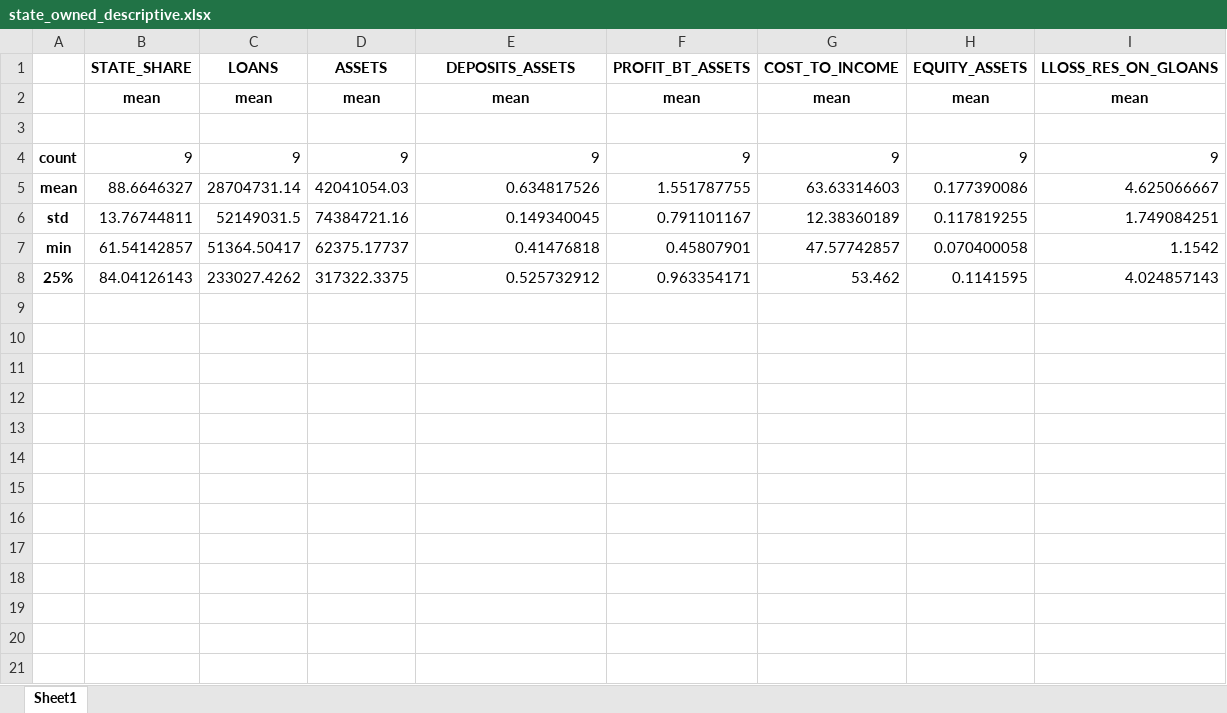
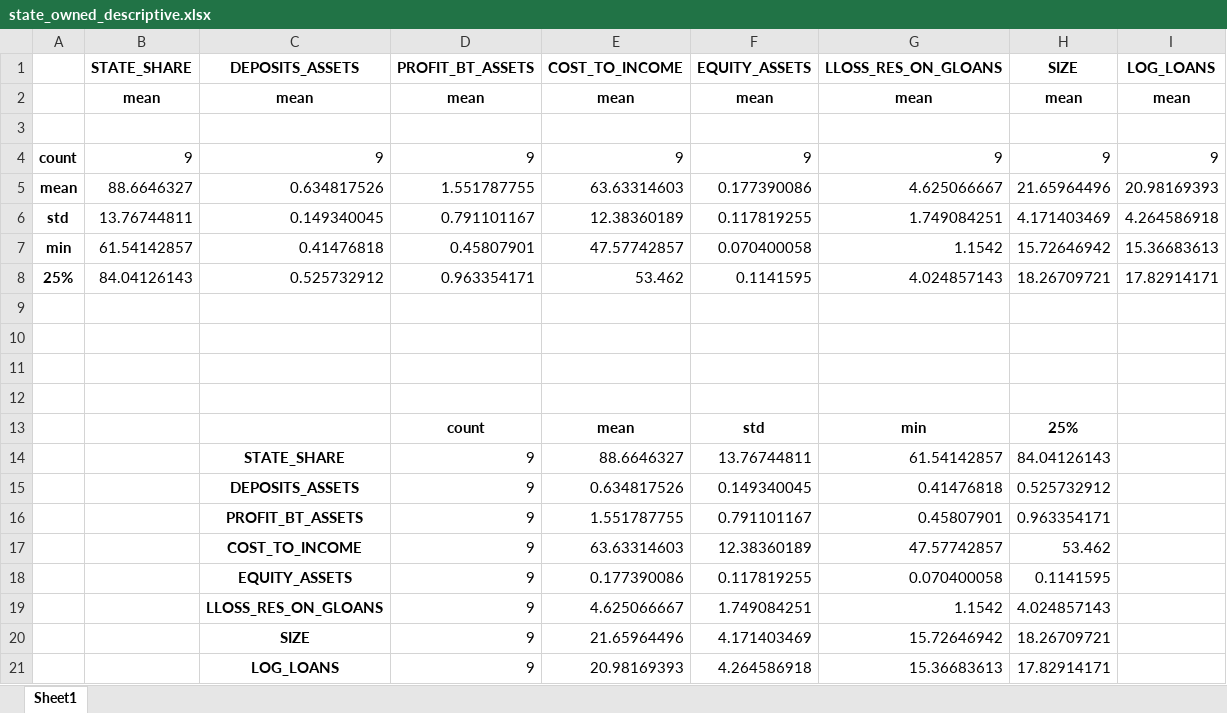
Before and after one commit to attkauppi/financial_analysis_notebooks, an Excel workbook: state_owned_descriptive.xlsx, sheet Sheet1, drawn as a sheet; values as stored, in another font and other column widths than the file's, no borders; removed rows and columns are numbered as before the commit, all else as after; the diff names each change by its address in the sheet, - before the commit and + after, or states it on an @@ line.

```diff
--- a/state_owned_descriptive.xlsx (sheet Sheet1)
+++ b/state_owned_descriptive.xlsx (sheet Sheet1)
-column C (LOANS), rows 2-8: mean |  | 9 | 28704731.14 | 52149031.5 | 51364.50417 | 233027.4262
-column D (ASSETS), rows 2-8: mean |  | 9 | 42041054.03 | 74384721.16 | 62375.17737 | 317322.3375
+column H (SIZE), rows 2-8: mean |  | 9 | 21.65964496 | 4.171403469 | 15.72646942 | 18.26709721
+column I (LOG_LOANS), rows 2-8: mean |  | 9 | 20.98169393 | 4.264586918 | 15.36683613 | 17.82914171
+row 9: (empty)
+row 10: (empty)
+row 11: (empty)
+row 12: (empty)
+row 13:  |  |  | count | mean | std | min | 25%
+row 14:  |  | STATE_SHARE | 9 | 88.6646327 | 13.76744811 | 61.54142857 | 84.04126143
+row 15:  |  | DEPOSITS_ASSETS | 9 | 0.634817526 | 0.149340045 | 0.41476818 | 0.525732912
+row 16:  |  | PROFIT_BT_ASSETS | 9 | 1.551787755 | 0.791101167 | 0.45807901 | 0.963354171
+row 17:  |  | COST_TO_INCOME | 9 | 63.63314603 | 12.38360189 | 47.57742857 | 53.462
+row 18:  |  | EQUITY_ASSETS | 9 | 0.177390086 | 0.117819255 | 0.070400058 | 0.1141595
+row 19:  |  | LLOSS_RES_ON_GLOANS | 9 | 4.625066667 | 1.749084251 | 1.1542 | 4.024857143
+row 20:  |  | SIZE | 9 | 21.65964496 | 4.171403469 | 15.72646942 | 18.26709721
+row 21:  |  | LOG_LOANS | 9 | 20.98169393 | 4.264586918 | 15.36683613 | 17.82914171
```
Also changed, not shown: Descriptive_all_banks.xlsx, privately_owned_descriptive.xlsx, 7 other files.
